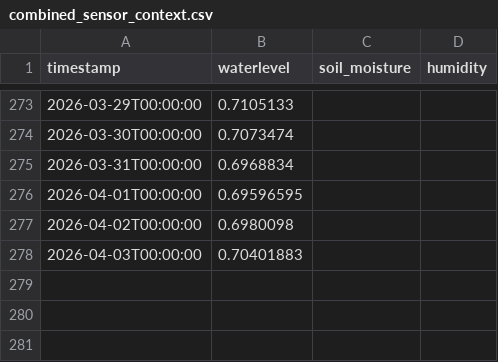
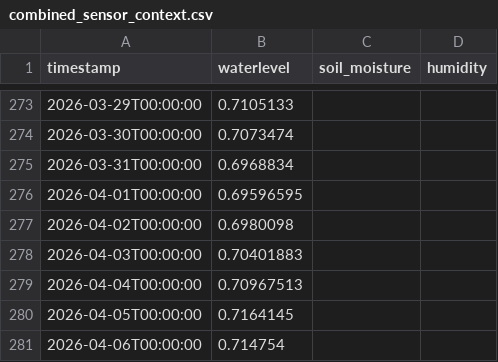
Before and after one commit to Ranga428/Rapid-Relay-Pre-Prototype, a CSV file: flood_preprototype/data/sensor/combined_sensor_context.csv, drawn as a sheet; only a part is shown, gaps mark what is left out.

```diff
--- a/flood_preprototype/data/sensor/combined_sensor_context.csv
+++ b/flood_preprototype/data/sensor/combined_sensor_context.csv
@@ -278 +278,4 @@ timestamp,waterlevel,soil_moisture,humidity
 2026-04-03T00:00:00,0.70401883,,
+2026-04-04T00:00:00,0.70967513,,
+2026-04-05T00:00:00,0.7164145,,
+2026-04-06T00:00:00,0.714754,,
```
Also changed, not shown: flood_preprototype/data/sensor/obando_environmental_data.csv, 17 other files.
